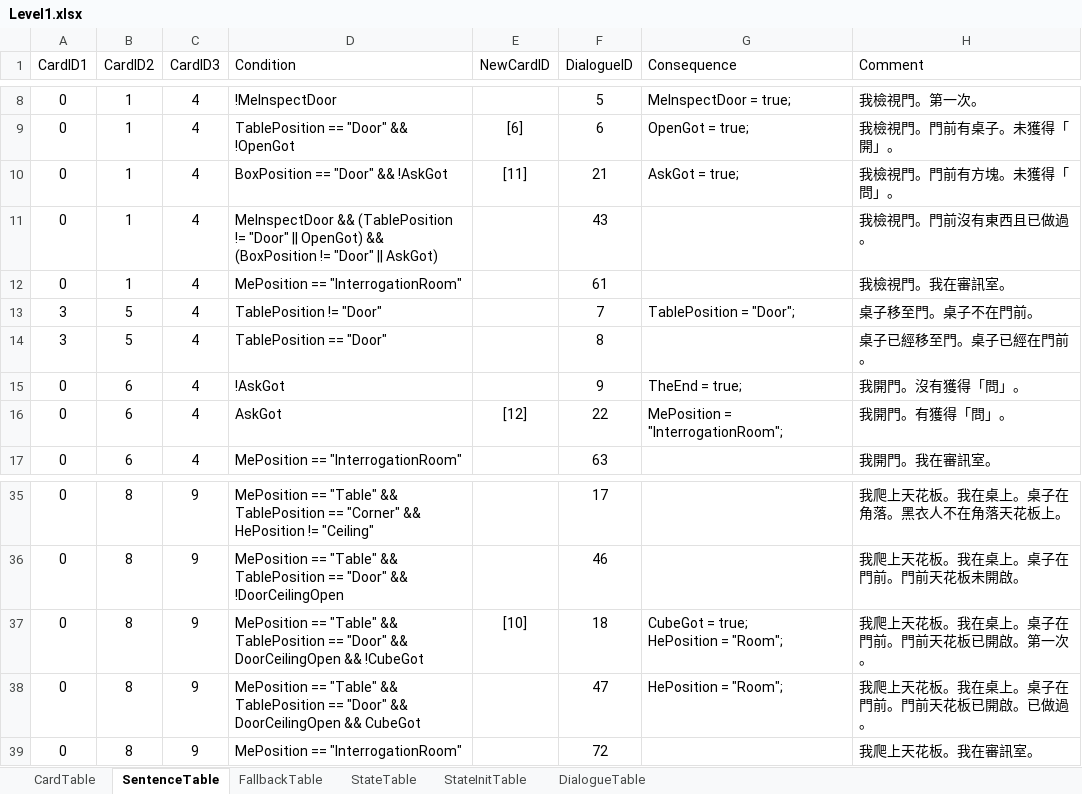
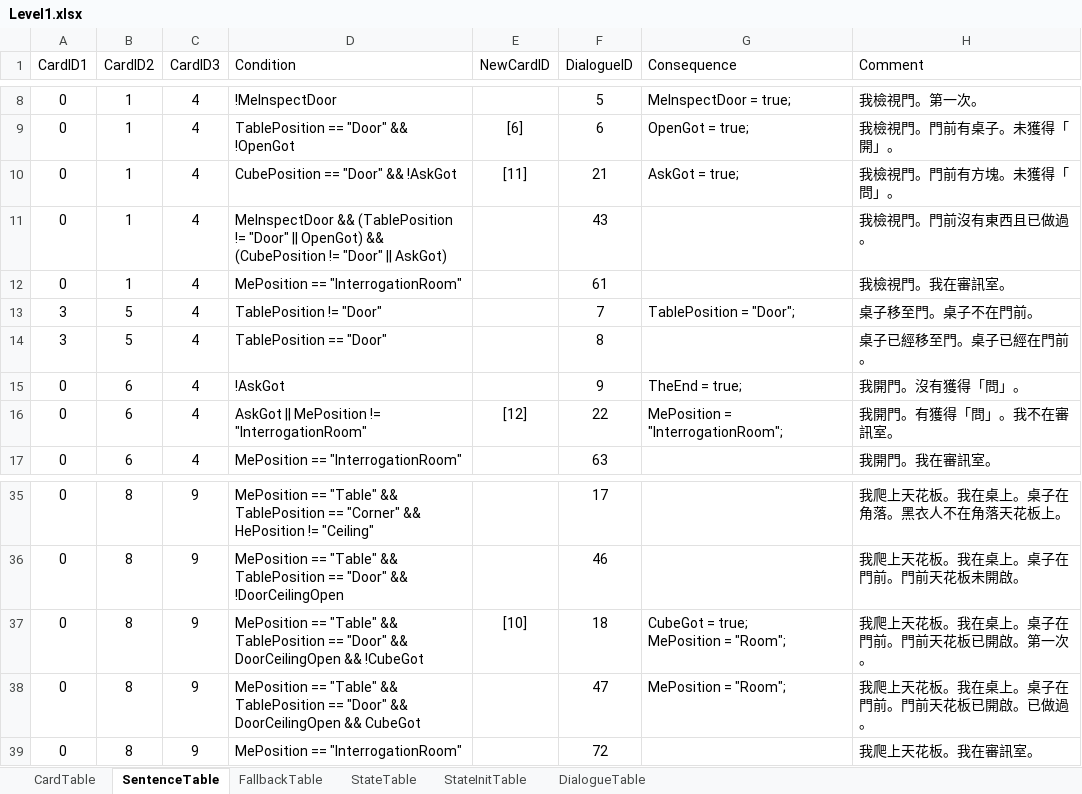
Before and after one commit to h3902340/WordPrisonHtml, an Excel workbook: table/Level1.xlsx, sheet SentenceTable, drawn as a sheet; only a part is shown, gaps mark what is left out; values as stored, in another font and other column widths than the file's, no borders; ↵ is a line break in a cell; the diff names each change by its address in the sheet, - before the commit and + after, or states it on an @@ line.

```diff
--- a/table/Level1.xlsx (sheet SentenceTable)
+++ b/table/Level1.xlsx (sheet SentenceTable)
-D10 (Condition): BoxPosition == "Door" && !AskGot
+D10 (Condition): CubePosition == "Door" && !AskGot
-D11 (Condition): …OpenGot) && (BoxPosition != "Door"…
+D11 (Condition): …OpenGot) && (CubePosition != "Door"…
-D16 (Condition): AskGot
+D16 (Condition): AskGot || MePosition != "InterrogationRoom"
-H16 (Comment): 我開門。有獲得「問」。
+H16 (Comment): 我開門。有獲得「問」。我不在審訊室。
-G37 (Consequence): CubeGot = true; ↵ HePosition = "Room";
+G37 (Consequence): CubeGot = true; ↵ MePosition = "Room";
-G38 (Consequence): HePosition = "Room";
+G38 (Consequence): MePosition = "Room";
```
Also changed, not shown: sheet StateInitTable, sheet DialogueTable, 11 other files.
